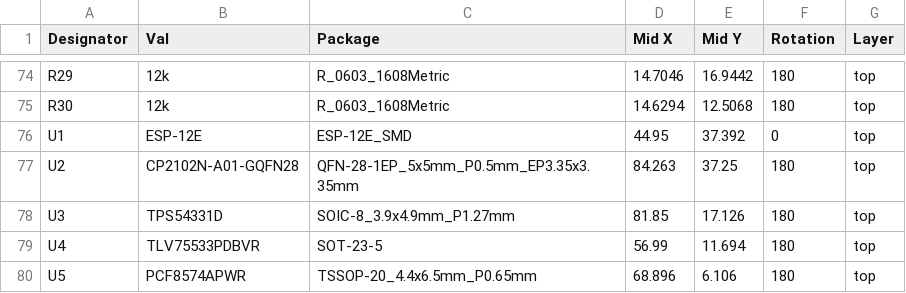
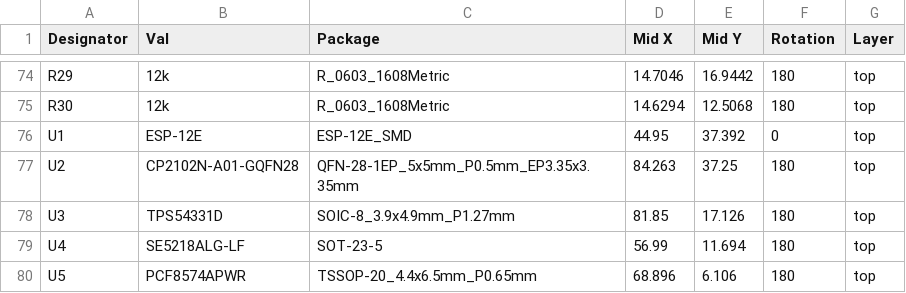
Before and after one commit to Chrismettal/ESP-Hiro, a CSV file: PCB/ESP-Hiro/FabricationFiles/v1.0.1_Ordered_20210524/ESP-Hiro_V1_0_1-top-pos.csv (was PCB/ESP-Hiro/FabricationFiles/v1.0.1_Untested/ESP-Hiro_V1_0_1-top-pos.csv), drawn as a sheet; only a part is shown, gaps mark what is left out.

Commit message:
Swap 3vV3 LDO to available part and order V1.0.1

```diff
--- a/PCB/ESP-Hiro/FabricationFiles/v1.0.1_Untested/ESP-Hiro_V1_0_1-top-pos.csv
+++ b/PCB/ESP-Hiro/FabricationFiles/v1.0.1_Ordered_20210524/ESP-Hiro_V1_0_1-top-pos.csv
@@ -78,3 +78,3 @@ U2,CP2102N-A01-GQFN28,QFN-28-1EP_5x5mm_P0.5mm_EP3.35x3.35mm,84.263,37.25,180,top
 U3,TPS54331D,SOIC-8_3.9x4.9mm_P1.27mm,81.85,17.126,180,top
-U4,TLV75533PDBVR,SOT-23-5,56.99,11.694,180,top
+U4,SE5218ALG-LF,SOT-23-5,56.99,11.694,180,top
 U5,PCF8574APWR,TSSOP-20_4.4x6.5mm_P0.65mm,68.896,6.106,180,top
```
Also changed, not shown: 5 other files.
